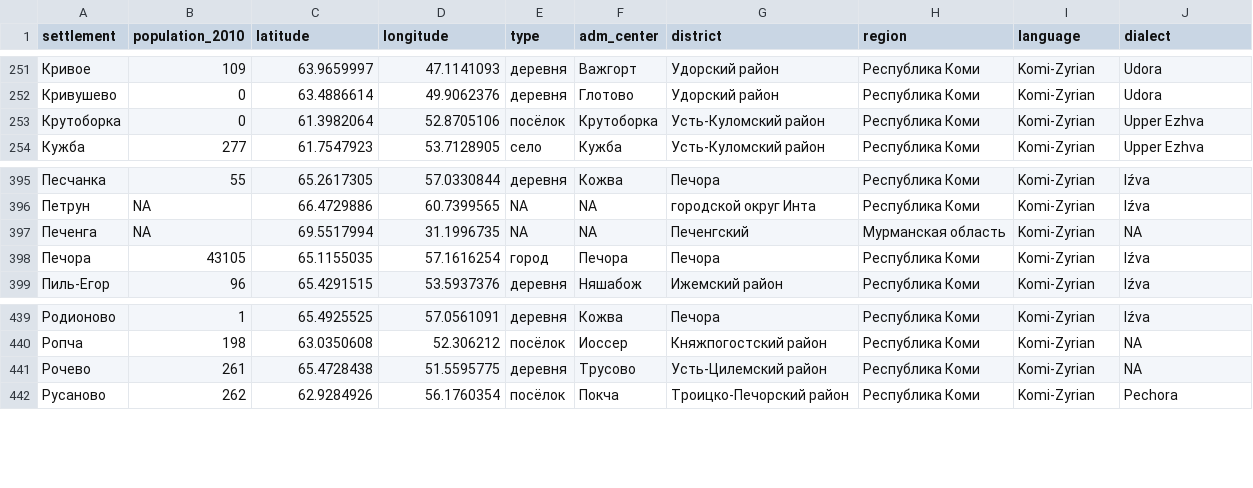
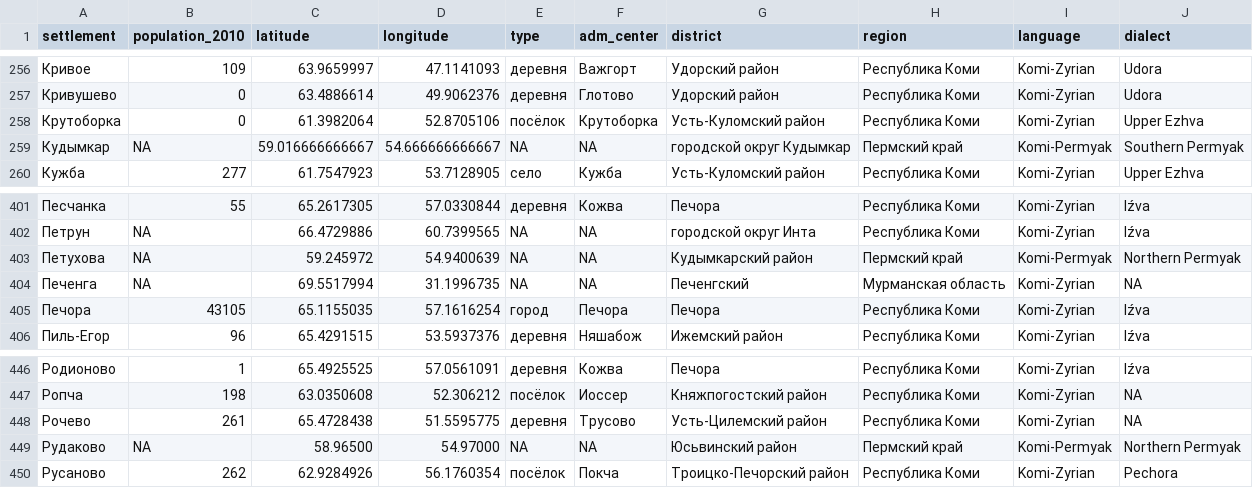
Before and after one commit to langdoc/kpv-geography, a CSV file: kpv.csv, drawn as a sheet; only a part is shown, gaps mark what is left out; the diff covers the shown part only; the diff names each change by its address in the sheet, - before the commit and + after, or states it on an @@ line.

```diff
--- a/kpv.csv
+++ b/kpv.csv
+row 259: Кудымкар | NA | 59.016666666667 | 54.666666666667 | NA | NA | городской округ Кудымкар | Пермский край | Komi-Permyak | Southern Permyak
+row 403: Петухова | NA | 59.245972 | 54.9400639 | NA | NA | Кудымкарский район | Пермский край | Komi-Permyak | Northern Permyak
+row 449: Рудаково | NA | 58.96500 | 54.97000 | NA | NA | Юсьвинский район | Пермский край | Komi-Permyak | Northern Permyak
```
Also changed, not shown: 5 added rows elsewhere in this file.
